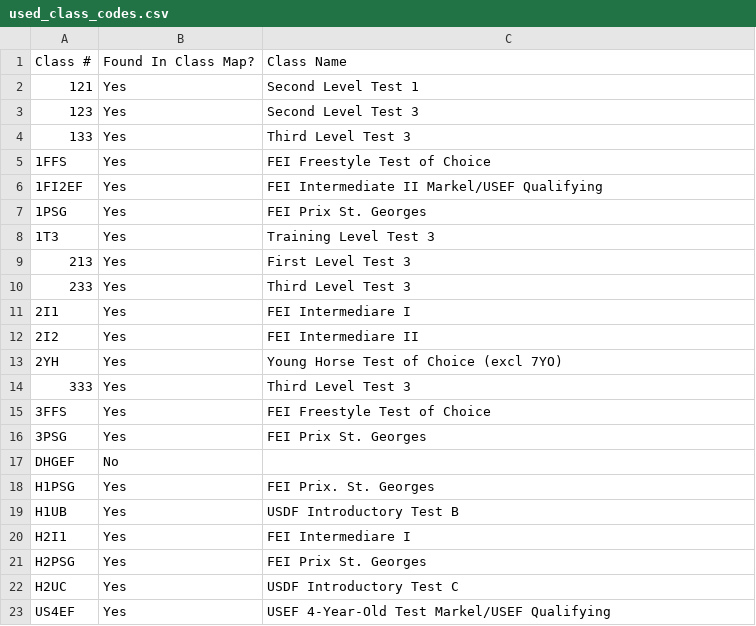
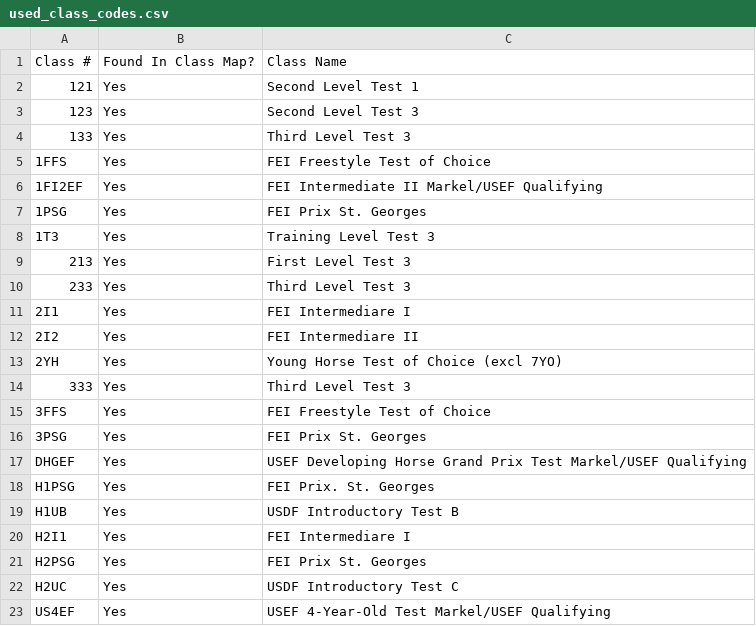
Before and after one commit to bwilton87/show-schedule-builder, a CSV file: output/used_class_codes.csv, drawn as a sheet.

```diff
--- a/output/used_class_codes.csv
+++ b/output/used_class_codes.csv
@@ -16,3 +16,3 @@ Class #,Found In Class Map?,Class Name
 3PSG,Yes,FEI Prix St. Georges
-DHGEF,No,
+DHGEF,Yes,USEF Developing Horse Grand Prix Test Markel/USEF Qualifying
 H1PSG,Yes,FEI Prix. St. Georges
```
Also changed, not shown: output/barn_schedule.csv, output/class_map.csv, 2 other files.
